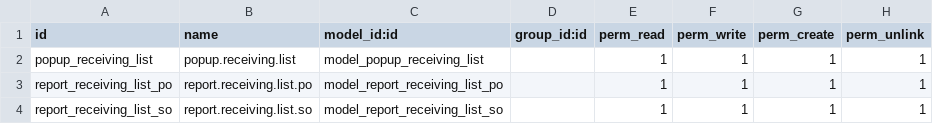
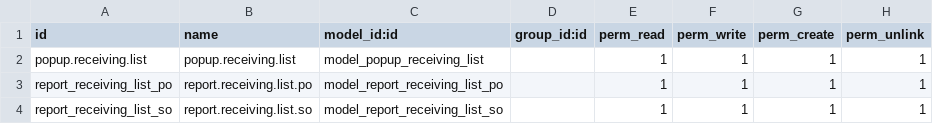
Before and after one commit to bits-amitrathod/odoo12, a CSV file: reports/receiving_list/security/ir.model.access.csv, drawn as a sheet.

```diff
--- a/reports/receiving_list/security/ir.model.access.csv
+++ b/reports/receiving_list/security/ir.model.access.csv
@@ -1,3 +1,3 @@
 id,name,model_id:id,group_id:id,perm_read,perm_write,perm_create,perm_unlink
-popup_receiving_list,popup.receiving.list,model_popup_receiving_list,,1,1,1,1
+popup.receiving.list,popup.receiving.list,model_popup_receiving_list,,1,1,1,1
 report_receiving_list_po,report.receiving.list.po,model_report_receiving_list_po,,1,1,1,1
```
Also changed, not shown: 6 other files.
